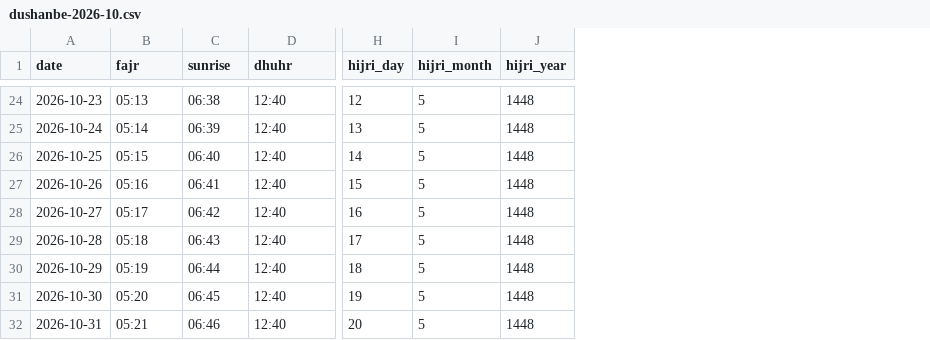
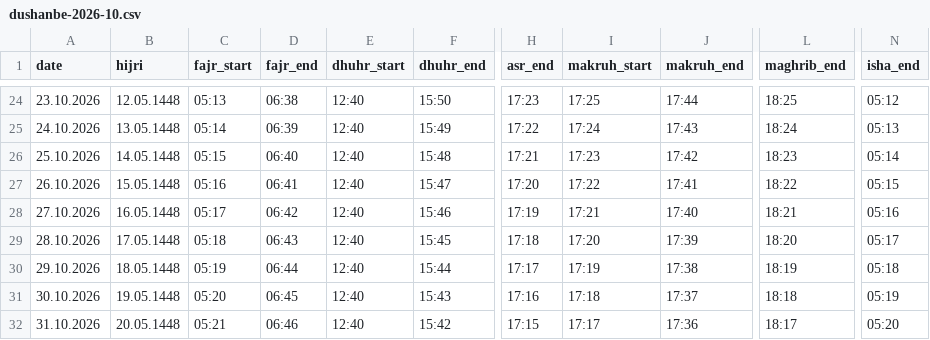
Before and after one commit to fnuritdinov/namazTime, a CSV file: data/dushanbe-2026-10.csv, drawn as a sheet; only a part is shown, gaps mark what is left out; removed rows and columns are numbered as before the commit, all else as after; the diff covers the shown part only; the diff names each change by its address in the sheet, - before the commit and + after, or states it on an @@ line.

Commit message:
Prayer times as start-end ranges from Shuro timetable (+makruh), new CSV format

```diff
--- a/data/dushanbe-2026-10.csv
+++ b/data/dushanbe-2026-10.csv
+column B (hijri), rows 24-32: 12.05.1448 | 13.05.1448 | 14.05.1448 | 15.05.1448 | 16.05.1448 | 17.05.1448 | 18.05.1448 | 19.05.1448 | 20.05.1448
+column F (dhuhr_end), rows 24-32: 15:50 | 15:49 | 15:48 | 15:47 | 15:46 | 15:45 | 15:44 | 15:43 | 15:42
+column H (asr_end), rows 24-32: 17:23 | 17:22 | 17:21 | 17:20 | 17:19 | 17:18 | 17:17 | 17:16 | 17:15
+column I (makruh_start), rows 24-32: 17:25 | 17:24 | 17:23 | 17:22 | 17:21 | 17:20 | 17:19 | 17:18 | 17:17
+column J (makruh_end), rows 24-32: 17:44 | 17:43 | 17:42 | 17:41 | 17:40 | 17:39 | 17:38 | 17:37 | 17:36
+column L (maghrib_end), rows 24-32: 18:25 | 18:24 | 18:23 | 18:22 | 18:21 | 18:20 | 18:19 | 18:18 | 18:17
-column H (hijri_day), rows 24-32: 12 | 13 | 14 | 15 | 16 | 17 | 18 | 19 | 20
-column I (hijri_month), rows 24-32: all 5
-column J (hijri_year), rows 24-32: all 1448
+column N (isha_end), rows 24-32: 05:12 | 05:13 | 05:14 | 05:15 | 05:16 | 05:17 | 05:18 | 05:19 | 05:20
-C1: fajr
+C1: fajr_start
-D1: sunrise
+D1: fajr_end
-E1: dhuhr
+E1: dhuhr_start
-A24 (date): 2026-10-23
+A24 (date): 23.10.2026
-A25 (date): 2026-10-24
+A25 (date): 24.10.2026
-A26 (date): 2026-10-25
+A26 (date): 25.10.2026
-A27 (date): 2026-10-26
+A27 (date): 26.10.2026
-A28 (date): 2026-10-27
+A28 (date): 27.10.2026
-A29 (date): 2026-10-28
+A29 (date): 28.10.2026
-A30 (date): 2026-10-29
+A30 (date): 29.10.2026
-A31 (date): 2026-10-30
+A31 (date): 30.10.2026
-A32 (date): 2026-10-31
+A32 (date): 31.10.2026
```
Also changed, not shown: 25 edited cells elsewhere in this file, 13 other files.
